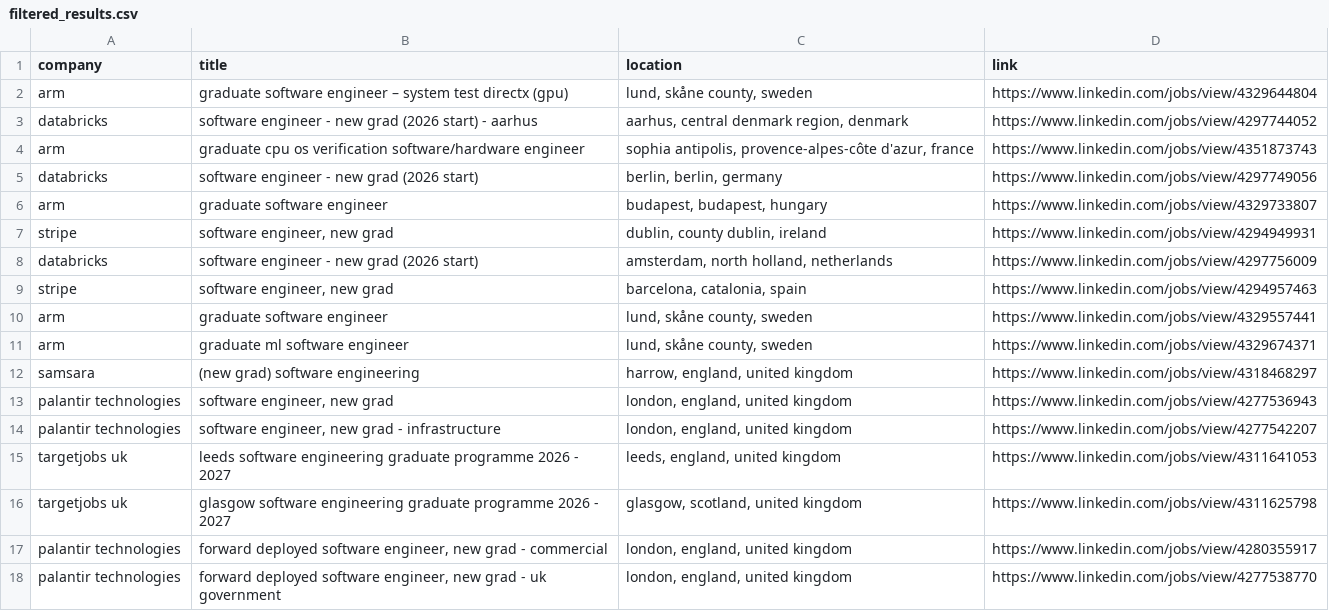
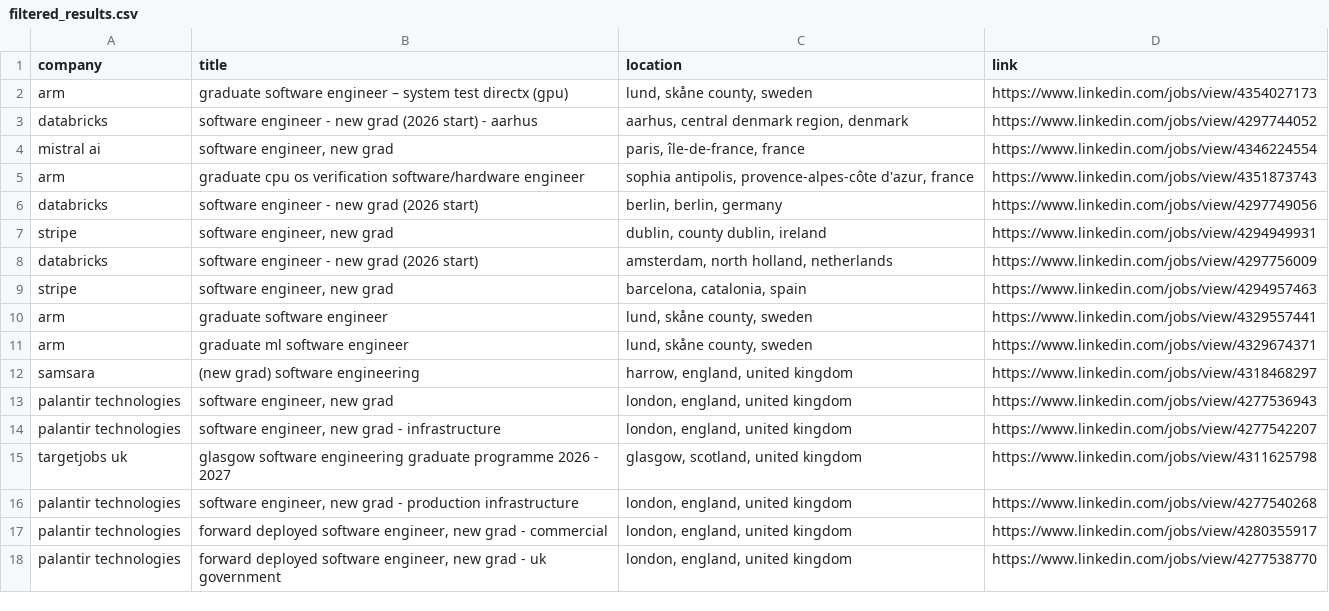
Before and after one commit to LorenzoLaCorte/internship-scraper, a CSV file: output/output-new-grads/filtered_results.csv, drawn as a sheet.

```diff
--- a/output/output-new-grads/filtered_results.csv
+++ b/output/output-new-grads/filtered_results.csv
@@ -1,7 +1,7 @@
 company|title|location|link
-arm|graduate software engineer – system test directx (gpu)|lund, skåne county, sweden|https://www.linkedin.com/jobs/view/4329644804
+arm|graduate software engineer – system test directx (gpu)|lund, skåne county, sweden|https://www.linkedin.com/jobs/view/4354027173
 databricks|software engineer - new grad (2026 start) - aarhus|aarhus, central denmark region, denmark|https://www.linkedin.com/jobs/view/4297744052
+mistral ai|software engineer, new grad|paris, île-de-france, france|https://www.linkedin.com/jobs/view/4346224554
 arm|graduate cpu os verification software/hardware engineer|sophia antipolis, provence-alpes-côte d'azur, france|https://www.linkedin.com/jobs/view/4351873743
 databricks|software engineer - new grad (2026 start)|berlin, berlin, germany|https://www.linkedin.com/jobs/view/4297749056
-arm|graduate software engineer|budapest, budapest, hungary|https://www.linkedin.com/jobs/view/4329733807
 stripe|software engineer, new grad|dublin, county dublin, ireland|https://www.linkedin.com/jobs/view/4294949931
@@ -14,4 +14,4 @@ palantir technologies|software engineer, new grad|london, england, united kingdo
 palantir technologies|software engineer, new grad - infrastructure|london, england, united kingdom|https://www.linkedin.com/jobs/view/4277542207
-targetjobs uk|leeds software engineering graduate programme 2026 - 2027|leeds, england, united kingdom|https://www.linkedin.com/jobs/view/4311641053
 targetjobs uk|glasgow software engineering graduate programme 2026 - 2027|glasgow, scotland, united kingdom|https://www.linkedin.com/jobs/view/4311625798
+palantir technologies|software engineer, new grad - production infrastructure|london, england, united kingdom|https://www.linkedin.com/jobs/view/4277540268
 palantir technologies|forward deployed software engineer, new grad - commercial|london, england, united kingdom|https://www.linkedin.com/jobs/view/4280355917
```
Also changed, not shown: output/output-new-grads/results.csv, 1 other file.
